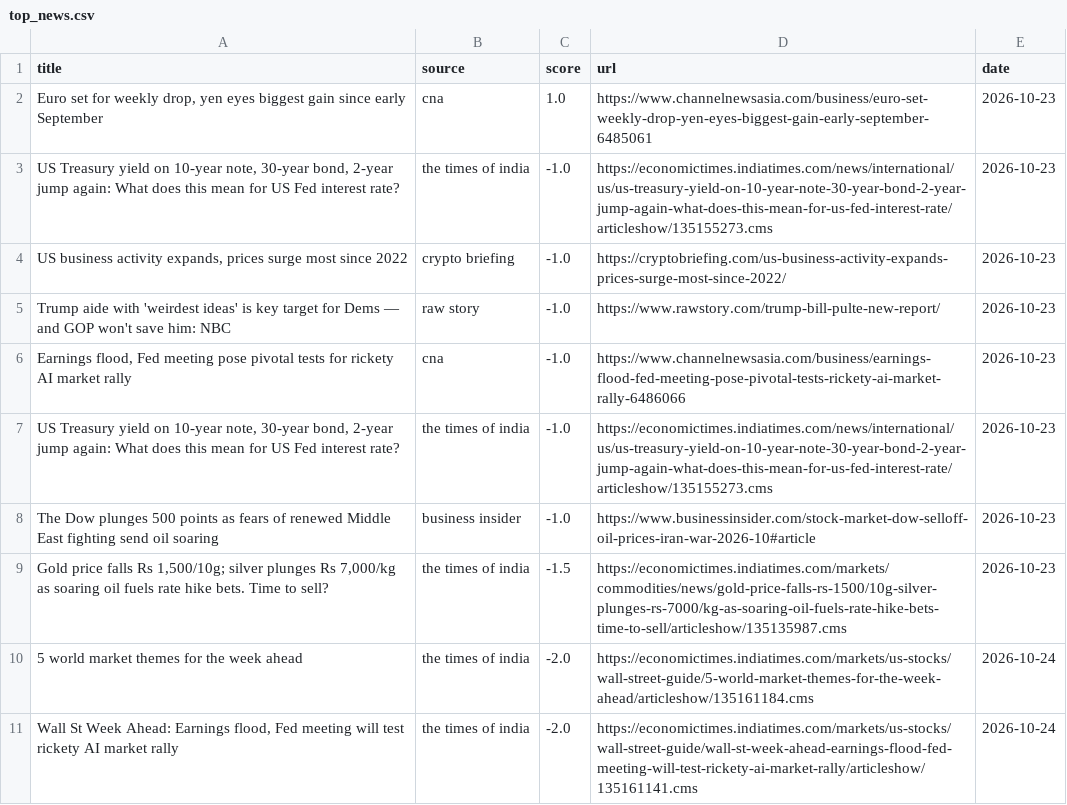
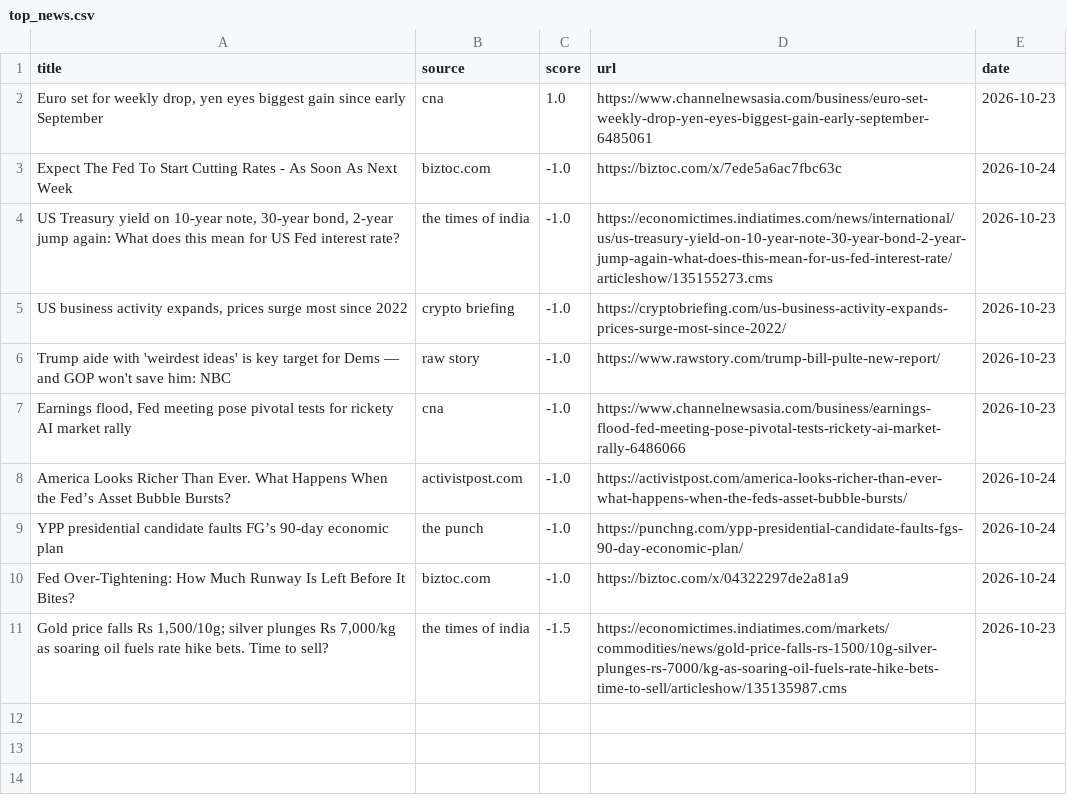
Before and after one commit to Z8Sa/macro-funda, a CSV file: data/top_news.csv, drawn as a sheet; removed rows and columns are numbered as before the commit, all else as after; the diff names each change by its address in the sheet, - before the commit and + after, or states it on an @@ line.

```diff
--- a/data/top_news.csv
+++ b/data/top_news.csv
+row 3: Expect The Fed To Start Cutting Rates - As Soon As Next Week | biztoc.com | -1.0 | https://biztoc.com/x/7ede5a6ac7fbc63c | 2026-10-24
-row 7: US Treasury yield on 10-year note, 30-year bond, 2-year jump again: What does this mean for US Fed interest rate? | the times of india | -1.0 | https://economictimes.indiatimes.com/news/international/us/us-treasury-yield-on-10-year-note-30-year-bond-2-year-jump-again-what-does-this-mean-for-us-fed-interest-rate/articleshow/135155273.cms | 2026-10-23
-row 8: The Dow plunges 500 points as fears of renewed Middle East fighting send oil soaring | business insider | -1.0 | https://www.businessinsider.com/stock-market-dow-selloff-oil-prices-iran-war-2026-10#article | 2026-10-23
+row 8: America Looks Richer Than Ever. What Happens When the Fed’s Asset Bubble Bursts? | activistpost.com | -1.0 | https://activistpost.com/america-looks-richer-than-ever-what-happens-when-the-feds-asset-bubble-bursts/ | 2026-10-24
+row 9: YPP presidential candidate faults FG’s 90-day economic plan | the punch | -1.0 | https://punchng.com/ypp-presidential-candidate-faults-fgs-90-day-economic-plan/ | 2026-10-24
+row 10: Fed Over-Tightening: How Much Runway Is Left Before It Bites? | biztoc.com | -1.0 | https://biztoc.com/x/04322297de2a81a9 | 2026-10-24
-row 10: 5 world market themes for the week ahead | the times of india | -2.0 | https://economictimes.indiatimes.com/markets/us-stocks/wall-street-guide/5-world-market-themes-for-the-week-ahead/articleshow/135161184.cms | 2026-10-24
-row 11: Wall St Week Ahead: Earnings flood, Fed meeting will test rickety AI market rally | the times of india | -2.0 | https://economictimes.indiatimes.com/markets/us-stocks/wall-street-guide/wall-st-week-ahead-earnings-flood-fed-meeting-will-test-rickety-ai-market-rally/articleshow/135161141.cms | 2026-10-24
```
Also changed, not shown: 5 other files.
